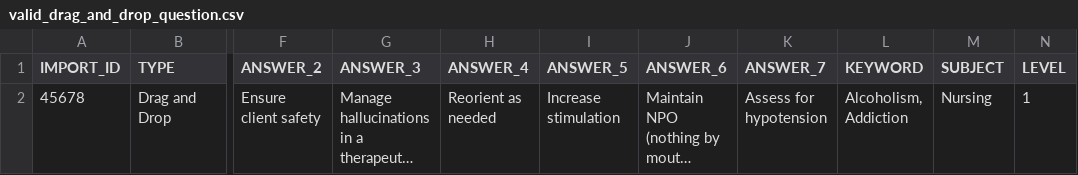
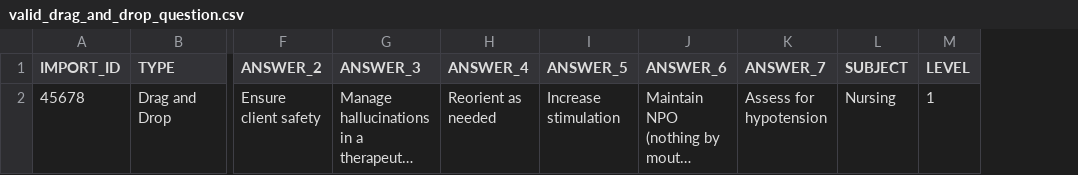
Before and after one commit to notch8/viva, a CSV file: public/valid_drag_and_drop_question.csv, drawn as a sheet; only a part is shown, gaps mark what is left out; long unchanged cells end in …; the diff names each change by its address in the sheet, - before the commit and + after, or states it on an @@ line.

```diff
--- a/public/valid_drag_and_drop_question.csv
+++ b/public/valid_drag_and_drop_question.csv
-column L (KEYWORD), row 2: Alcoholism, Addiction
```
Also changed, not shown: public/example-csv-all-questions.csv, public/valid_bow_tie_question.csv, 25 other files.
